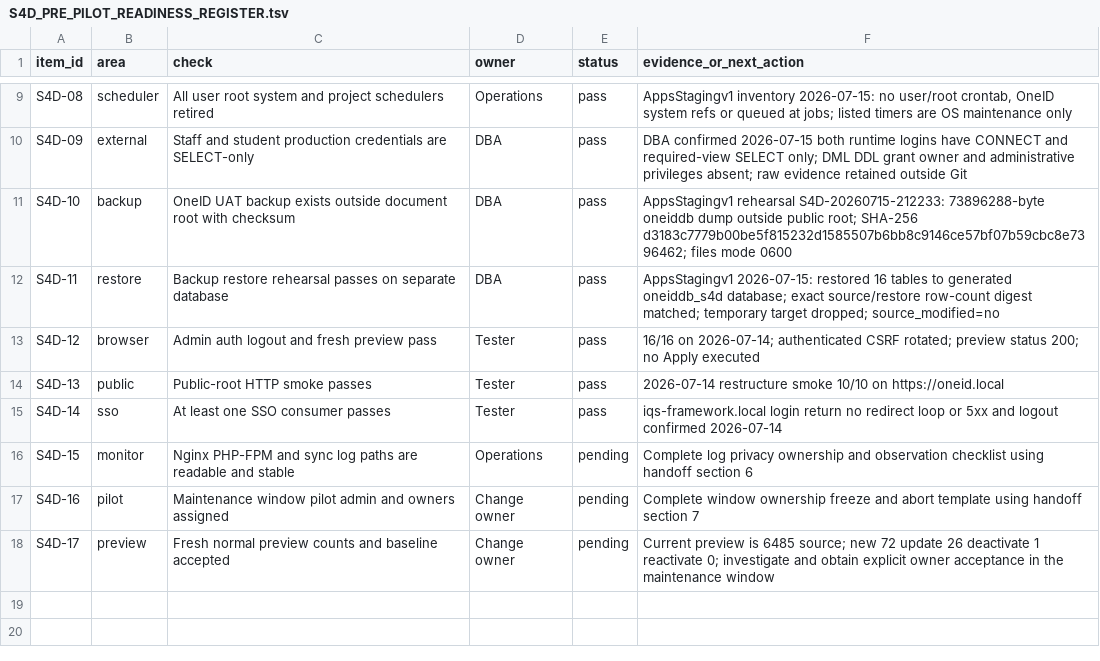
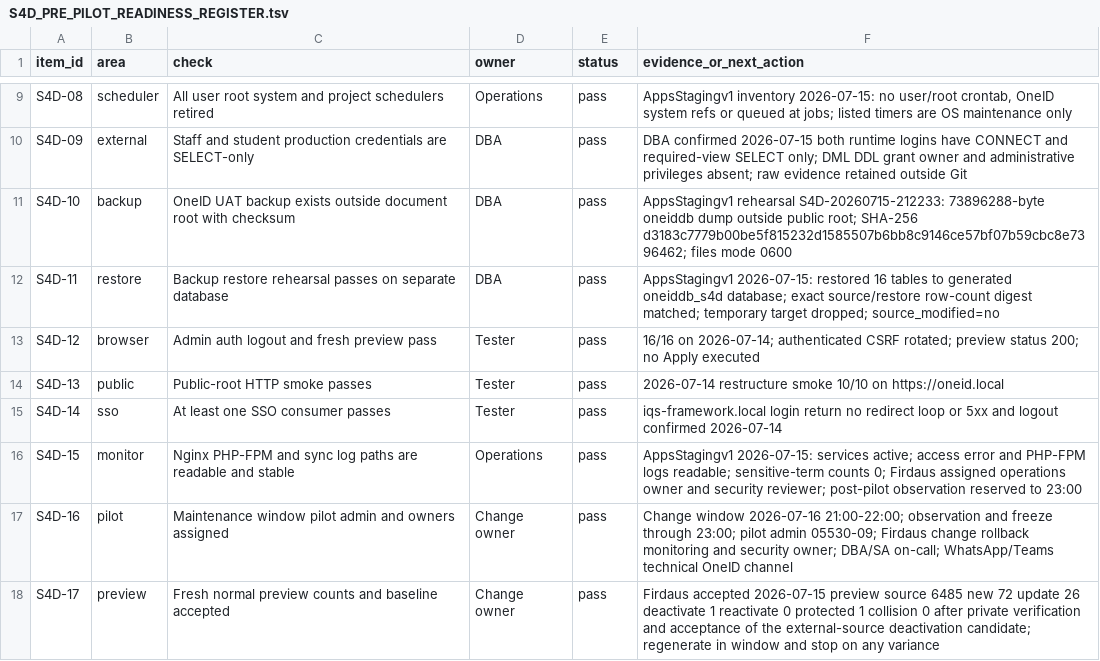
Before and after one commit to qfirdaus/oneid, a TSV file: docs/S4D_PRE_PILOT_READINESS_REGISTER.tsv, drawn as a sheet; only a part is shown, gaps mark what is left out.

```diff
--- a/docs/S4D_PRE_PILOT_READINESS_REGISTER.tsv
+++ b/docs/S4D_PRE_PILOT_READINESS_REGISTER.tsv
@@ -15,4 +15,4 @@ S4D-13	public	Public-root HTTP smoke passes	Tester	pass	2026-07-14 restructure s
 S4D-14	sso	At least one SSO consumer passes	Tester	pass	iqs-framework.local login return no redirect loop or 5xx and logout confirmed 2026-07-14
-S4D-15	monitor	Nginx PHP-FPM and sync log paths are readable and stable	Operations	pending	Complete log privacy ownership and observation checklist using handoff section 6
-S4D-16	pilot	Maintenance window pilot admin and owners assigned	Change owner	pending	Complete window ownership freeze and abort template using handoff section 7
-S4D-17	preview	Fresh normal preview counts and baseline accepted	Change owner	pending	Current preview is 6485 source; new 72 update 26 deactivate 1 reactivate 0; investigate and obtain explicit owner acceptance in the maintenance window
+S4D-15	monitor	Nginx PHP-FPM and sync log paths are readable and stable	Operations	pass	AppsStagingv1 2026-07-15: services active; access error and PHP-FPM logs readable; sensitive-term counts 0; Firdaus assigned operations owner and security reviewer; post-pilot observation reserved to 23:00
+S4D-16	pilot	Maintenance window pilot admin and owners assigned	Change owner	pass	Change window 2026-07-16 21:00-22:00; observation and freeze through 23:00; pilot admin 05530-09; Firdaus change rollback monitoring and security owner; DBA/SA on-call; WhatsApp/Teams technical OneID channel
+S4D-17	preview	Fresh normal preview counts and baseline accepted	Change owner	pass	Firdaus accepted 2026-07-15 preview source 6485 new 72 update 26 deactivate 1 reactivate 0 protected 1 collision 0 after private verification and acceptance of the external-source deactivation candidate; regenerate in window and stop on any variance
```
Also changed, not shown: docs/S4_PILOT_GATE_REGISTER.tsv, 1 other file.
